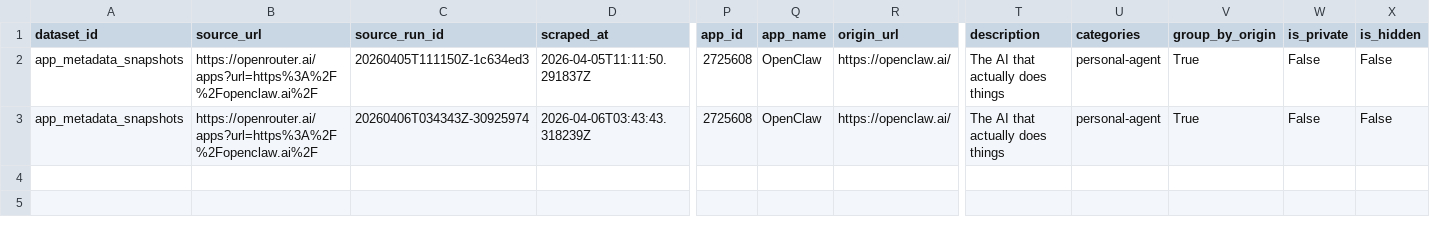
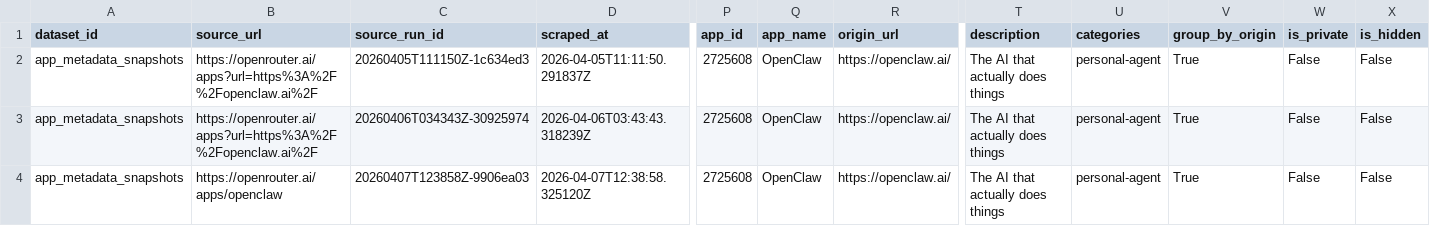
Before and after one commit to Henrywzh/alternative-data, a CSV file: data/normalized/openrouter/app_metadata_snapshots.csv, drawn as a sheet; only a part is shown, gaps mark what is left out; rows hold the shown columns only; the diff names each change by its address in the sheet, - before the commit and + after, or states it on an @@ line.

```diff
--- a/data/normalized/openrouter/app_metadata_snapshots.csv
+++ b/data/normalized/openrouter/app_metadata_snapshots.csv
+row 4: app_metadata_snapshots | https://openrouter.ai/apps/openclaw | 20260407T123858Z-9906ea03 | 2026-04-07T12:38:58.325120Z | 2725608 | OpenClaw | https://openclaw.ai/ | The AI that actually does things | personal-agent | True | False | False
```
Also changed, not shown: data/normalized/openrouter/app_top_models_daily_snapshot.csv, data/normalized/openrouter/app_usage_daily.csv, 8 other files.
